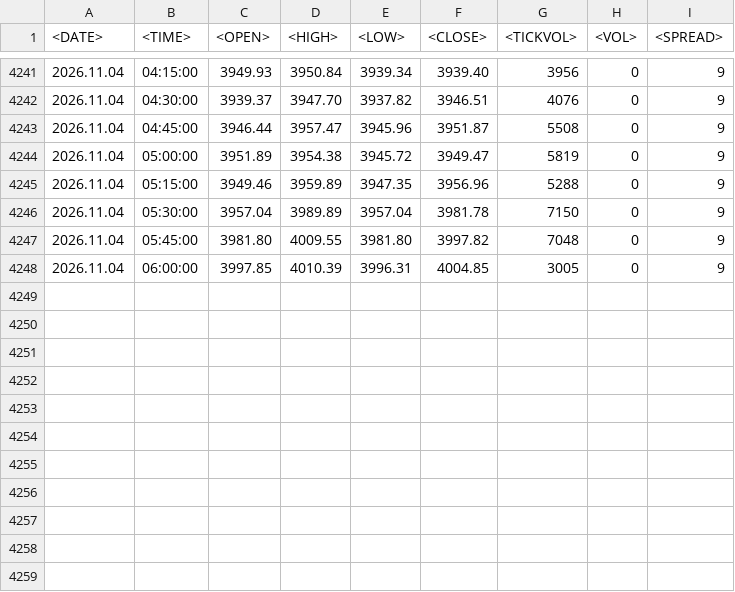
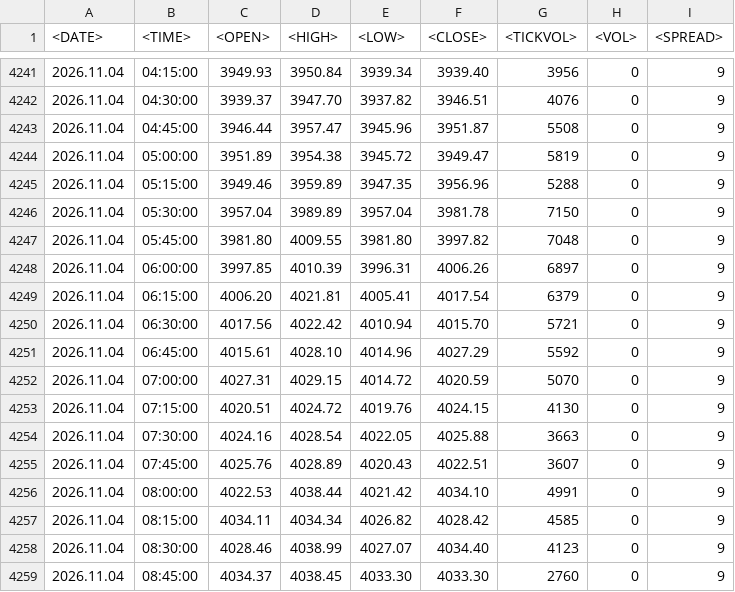
Before and after one commit to seksanta/chart, a CSV file: XAUUSDM30.csv, drawn as a sheet; only a part is shown, gaps mark what is left out.

```diff
--- a/XAUUSDM30.csv
+++ b/XAUUSDM30.csv
@@ -4247,2 +4247,13 @@
 2026.11.04	05:45:00	3981.80	4009.55	3981.80	3997.82	7048	0	9
-2026.11.04	06:00:00	3997.85	4010.39	3996.31	4004.85	3005	0	9
+2026.11.04	06:00:00	3997.85	4010.39	3996.31	4006.26	6897	0	9
+2026.11.04	06:15:00	4006.20	4021.81	4005.41	4017.54	6379	0	9
+2026.11.04	06:30:00	4017.56	4022.42	4010.94	4015.70	5721	0	9
+2026.11.04	06:45:00	4015.61	4028.10	4014.96	4027.29	5592	0	9
+2026.11.04	07:00:00	4027.31	4029.15	4014.72	4020.59	5070	0	9
+2026.11.04	07:15:00	4020.51	4024.72	4019.76	4024.15	4130	0	9
+2026.11.04	07:30:00	4024.16	4028.54	4022.05	4025.88	3663	0	9
+2026.11.04	07:45:00	4025.76	4028.89	4020.43	4022.51	3607	0	9
+2026.11.04	08:00:00	4022.53	4038.44	4021.42	4034.10	4991	0	9
+2026.11.04	08:15:00	4034.11	4034.34	4026.82	4028.42	4585	0	9
+2026.11.04	08:30:00	4028.46	4038.99	4027.07	4034.40	4123	0	9
+2026.11.04	08:45:00	4034.37	4038.45	4033.30	4033.30	2760	0	9
```
Also changed, not shown: source2.csv, source3.csv, 3 other files.
